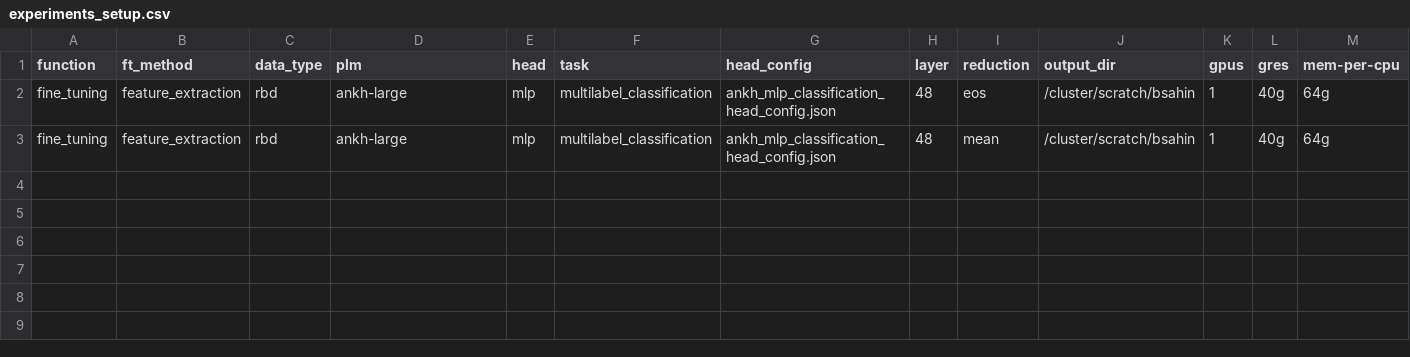
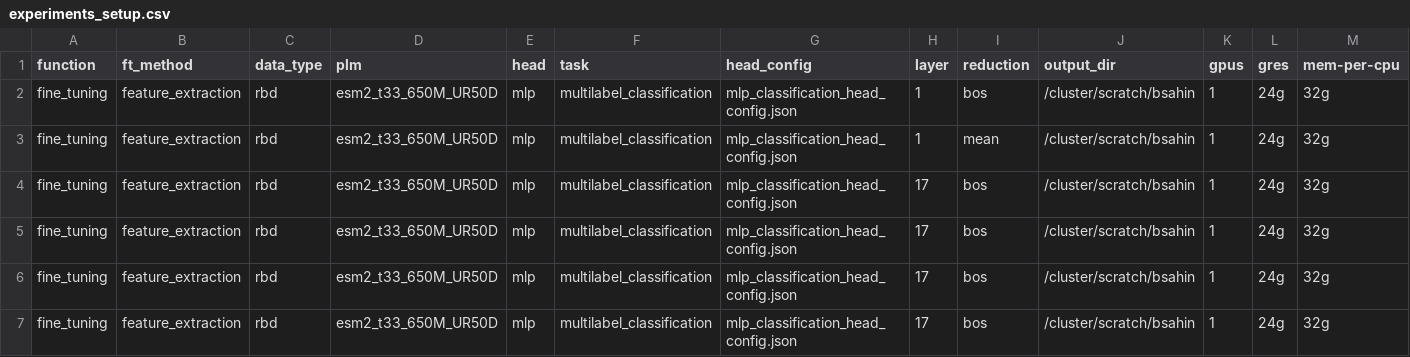
Before and after one commit to LSSI-ETH/plmfit, a CSV file: scripts/feature_extraction/experiments_setup.csv, drawn as a sheet.

```diff
--- a/scripts/feature_extraction/experiments_setup.csv
+++ b/scripts/feature_extraction/experiments_setup.csv
@@ -1,3 +1,7 @@
 function	ft_method	data_type	plm	head	task	head_config	layer	reduction	output_dir	gpus	gres	mem-per-cpu
-fine_tuning	feature_extraction	rbd	ankh-large	mlp	multilabel_classification	ankh_mlp_classification_head_config.json	48	eos	/cluster/scratch/bsahin	1	40g	64g
-fine_tuning	feature_extraction	rbd	ankh-large	mlp	multilabel_classification	ankh_mlp_classification_head_config.json	48	mean	/cluster/scratch/bsahin	1	40g	64g
+fine_tuning	feature_extraction	rbd	esm2_t33_650M_UR50D	mlp	multilabel_classification	mlp_classification_head_config.json	1	bos	/cluster/scratch/bsahin	1	24g	32g
+fine_tuning	feature_extraction	rbd	esm2_t33_650M_UR50D	mlp	multilabel_classification	mlp_classification_head_config.json	1	mean	/cluster/scratch/bsahin	1	24g	32g
+fine_tuning	feature_extraction	rbd	esm2_t33_650M_UR50D	mlp	multilabel_classification	mlp_classification_head_config.json	17	bos	/cluster/scratch/bsahin	1	24g	32g
+fine_tuning	feature_extraction	rbd	esm2_t33_650M_UR50D	mlp	multilabel_classification	mlp_classification_head_config.json	17	bos	/cluster/scratch/bsahin	1	24g	32g
+fine_tuning	feature_extraction	rbd	esm2_t33_650M_UR50D	mlp	multilabel_classification	mlp_classification_head_config.json	17	bos	/cluster/scratch/bsahin	1	24g	32g
+fine_tuning	feature_extraction	rbd	esm2_t33_650M_UR50D	mlp	multilabel_classification	mlp_classification_head_config.json	17	bos	/cluster/scratch/bsahin	1	24g	32g
```
Also changed, not shown: 4 other files.
